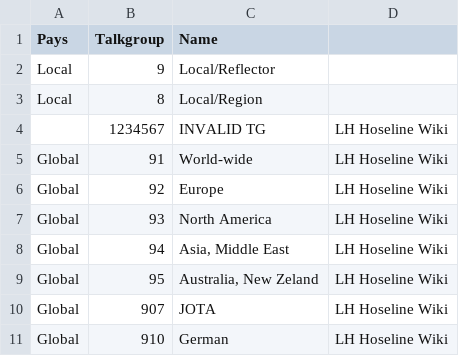
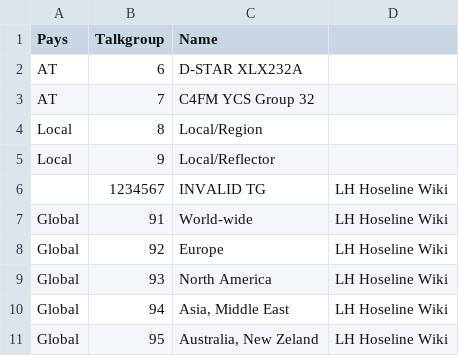
Before and after one commit to freefallcid/MMDVMHost-Dashboard, a CSV file: database/tgs.csv, drawn as a sheet; only a part is shown; the shorter side is filled out with more unchanged rows.

```diff
--- a/database/tgs.csv
+++ b/database/tgs.csv
@@ -1,4 +1,6 @@
 "Pays","Talkgroup","Name",""
+"AT","6","D-STAR XLX232A",""
+"AT","7","C4FM YCS Group 32",""
+"Local","8","Local/Region",""
 "Local","9","Local/Reflector",""
-"Local","8","Local/Region",""
 "","1234567","INVALID TG","LH  Hoseline  Wiki"
```
Also changed, not shown: 2 other files.
